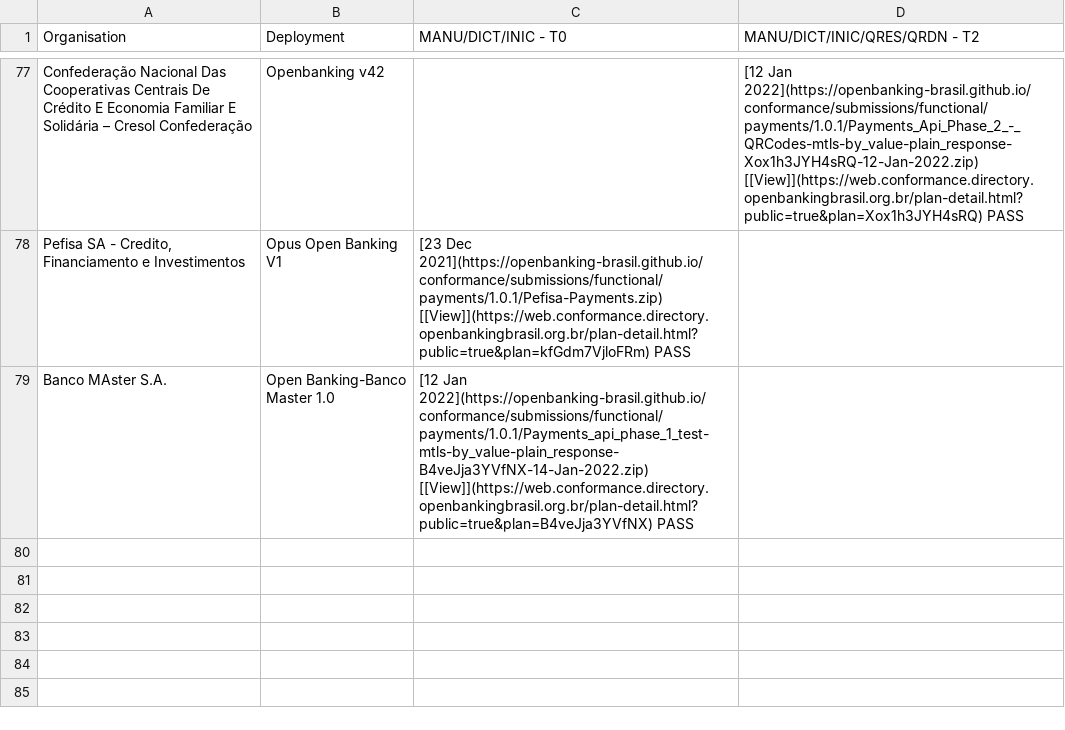
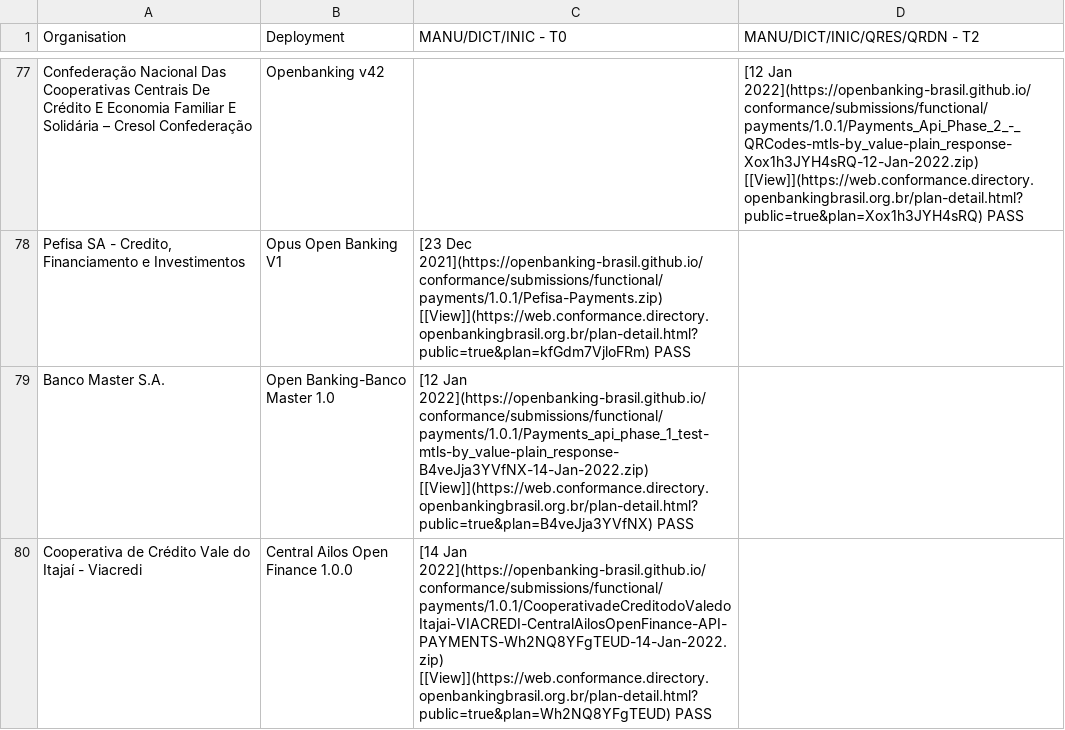
Before and after one commit to milad-raidiam/conformance, a CSV file: phase3-data.csv, drawn as a sheet; only a part is shown, gaps mark what is left out.

Commit message:
Central Alios Payments 4718

```diff
--- a/phase3-data.csv
+++ b/phase3-data.csv
@@ -78,2 +78,3 @@ Confederação Nacional Das Cooperativas Centrais De Crédito E Economia Familia
 "Pefisa SA - Credito, Financiamento e Investimentos",Opus Open Banking V1," [23 Dec 2021](https://openbanking-brasil.github.io/conformance/submissions/functional/payments/1.0.1/Pefisa-Payments.zip) [[View]](https://web.conformance.directory.openbankingbrasil.org.br/plan-detail.html?public=true&plan=kfGdm7VjloFRm)   PASS",
-Banco MAster S.A.,Open Banking-Banco Master 1.0,[12 Jan 2022](https://openbanking-brasil.github.io/conformance/submissions/functional/payments/1.0.1/Payments_api_phase_1_test-mtls-by_value-plain_response-B4veJja3YVfNX-14-Jan-2022.zip) [[View]](https://web.conformance.directory.openbankingbrasil.org.br/plan-detail.html?public=true&plan=B4veJja3YVfNX)   PASS,
+Banco Master S.A.,Open Banking-Banco Master 1.0,[12 Jan 2022](https://openbanking-brasil.github.io/conformance/submissions/functional/payments/1.0.1/Payments_api_phase_1_test-mtls-by_value-plain_response-B4veJja3YVfNX-14-Jan-2022.zip) [[View]](https://web.conformance.directory.openbankingbrasil.org.br/plan-detail.html?public=true&plan=B4veJja3YVfNX)   PASS,
+Cooperativa de Crédito Vale do Itajaí - Viacredi,Central Ailos Open Finance 1.0.0,[14 Jan 2022](https://openbanking-brasil.github.io/conformance/submissions/functional/payments/1.0.1/CooperativadeCreditodoValedoItajai-VIACREDI-CentralAilosOpenFinance-API-PAYMENTS-Wh2NQ8YFgTEUD-14-Jan-2022.zip) [[View]](https://web.conformance.directory.openbankingbrasil.org.br/plan-detail.html?public=true&plan=Wh2NQ8YFgTEUD)   PASS,
```
Also changed, not shown: 1 other file.
